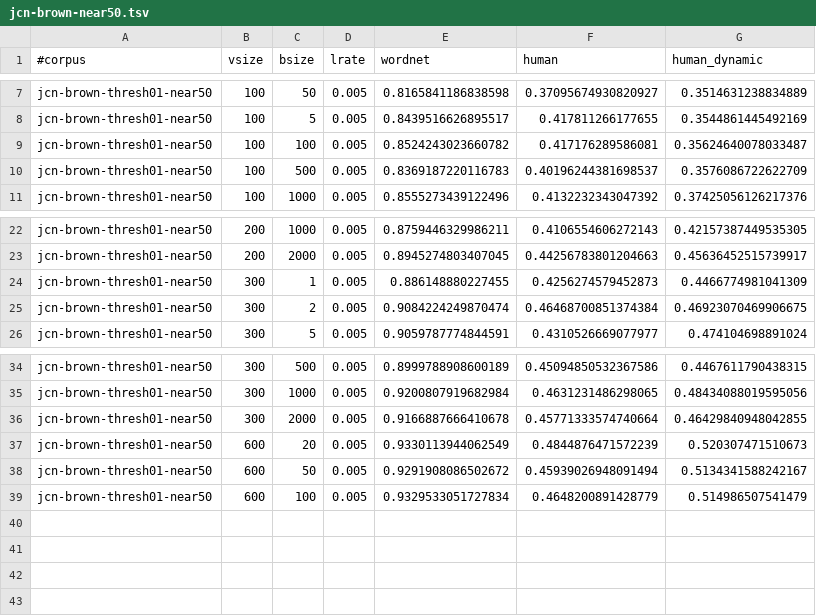
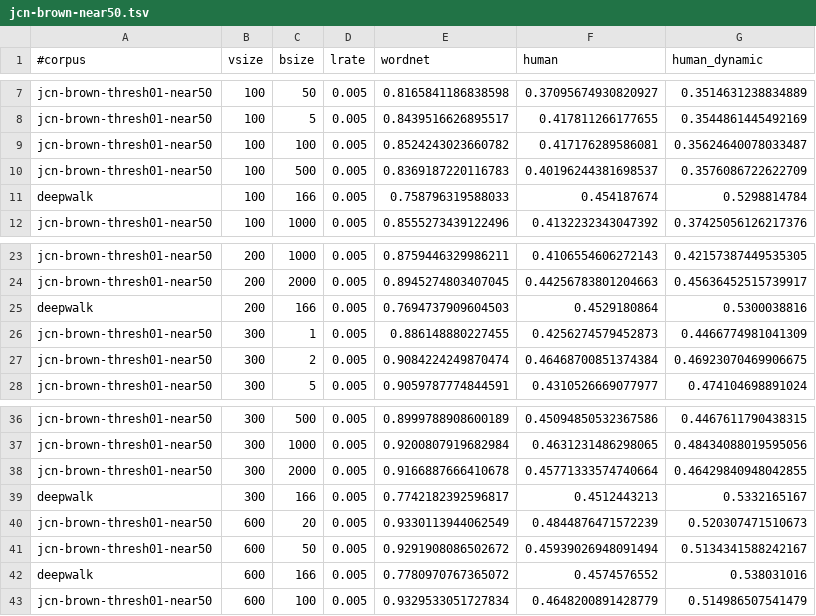
Before and after one commit to uhh-lt/path2vec, a TSV file: results/jcn-brown-near50.tsv, drawn as a sheet; only a part is shown, gaps mark what is left out; the diff names each change by its address in the sheet, - before the commit and + after, or states it on an @@ line.

```diff
--- a/results/jcn-brown-near50.tsv
+++ b/results/jcn-brown-near50.tsv
+row 11: deepwalk | 100 | 166 | 0.005 | 0.758796319588033 | 0.454187674 | 0.5298814784
+row 25: deepwalk | 200 | 166 | 0.005 | 0.7694737909604503 | 0.4529180864 | 0.5300038816
+row 39: deepwalk | 300 | 166 | 0.005 | 0.7742182392596817 | 0.4512443213 | 0.5332165167
+row 42: deepwalk | 600 | 166 | 0.005 | 0.7780970767365072 | 0.4574576552 | 0.538031016
```
Also changed, not shown: results/jcn-semcor-near50.tsv, results/lch-near50.tsv, 7 other files.
